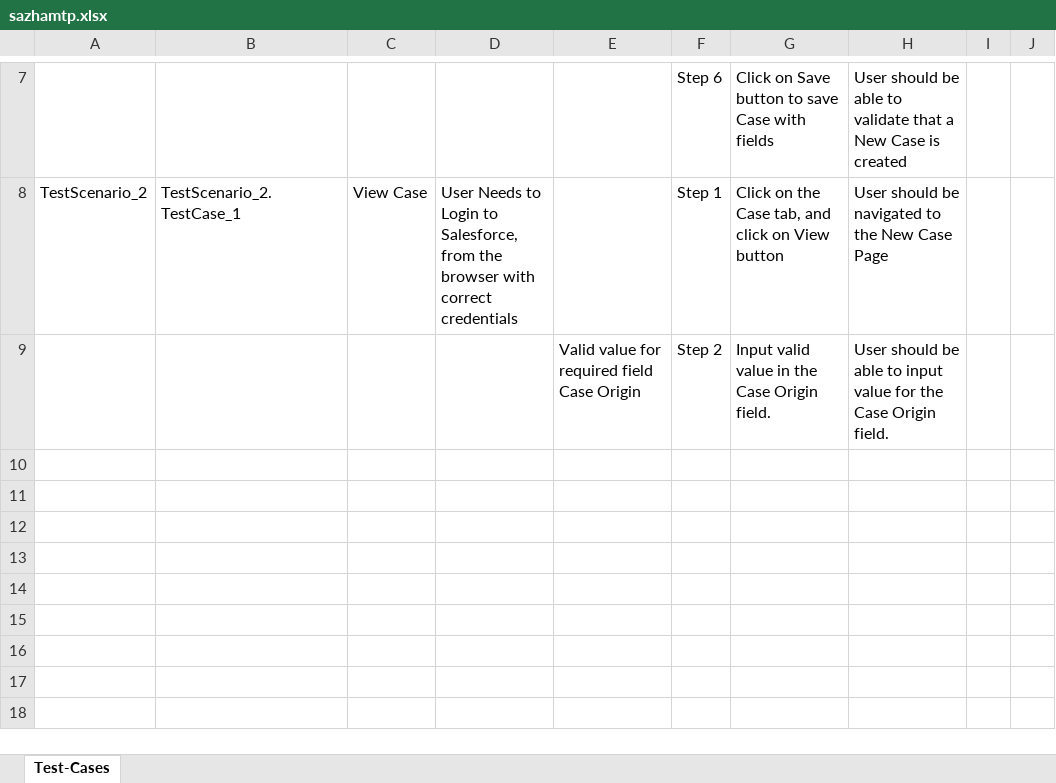
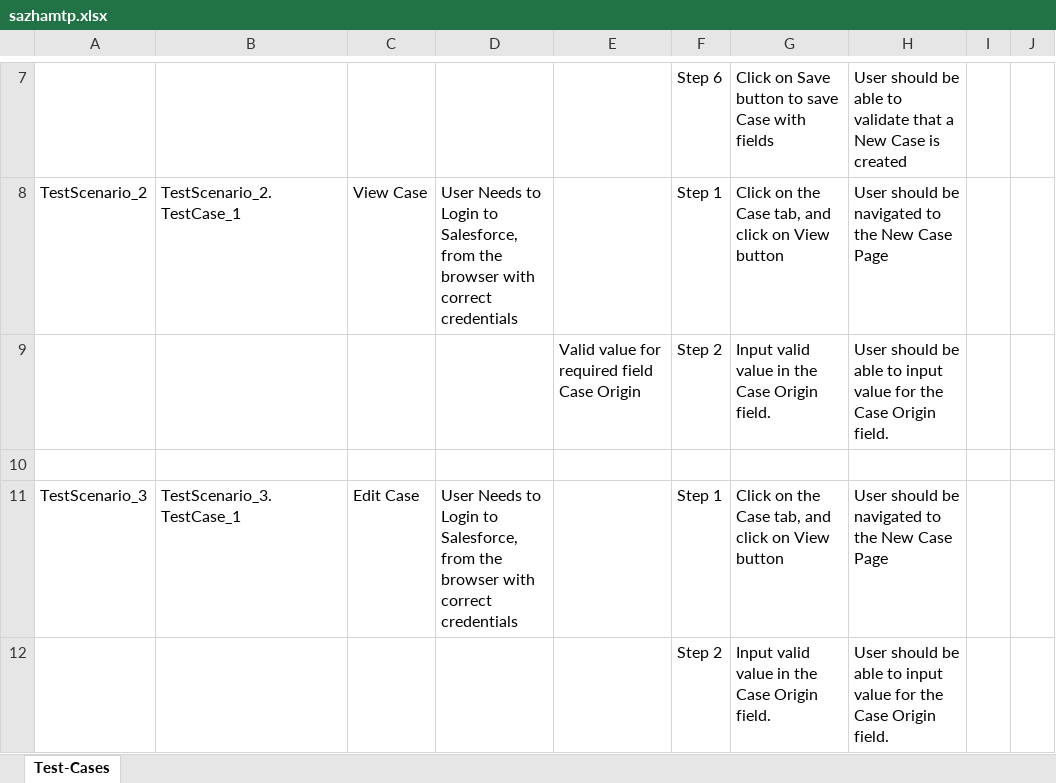
Before and after one commit to ShaikMohamedIrfan/Test1, an Excel workbook: sazhamtp.xlsx, sheet Test-Cases, drawn as a sheet; only a part is shown, gaps mark what is left out; values as stored, in another font and other column widths than the file's, no borders; table styles not drawn; the diff names each change by its address in the sheet, - before the commit and + after, or states it on an @@ line.

Commit message:
Initial Commit for Verification of Test cases

```diff
--- a/sazhamtp.xlsx (sheet Test-Cases)
+++ b/sazhamtp.xlsx (sheet Test-Cases)
+row 10: (empty)
+row 11: TestScenario_3 | TestScenario_3.TestCase_1 | Edit Case | User Needs to Login to Salesforce, from the browser with correct credentials |  | Step 1 | Click on the Case tab, and click on View button | User should be navigated to the New Case Page
+row 12:  |  |  |  |  | Step 2 | Input valid value in the Case Origin field. | User should be able to input value for the Case Origin field.
```
